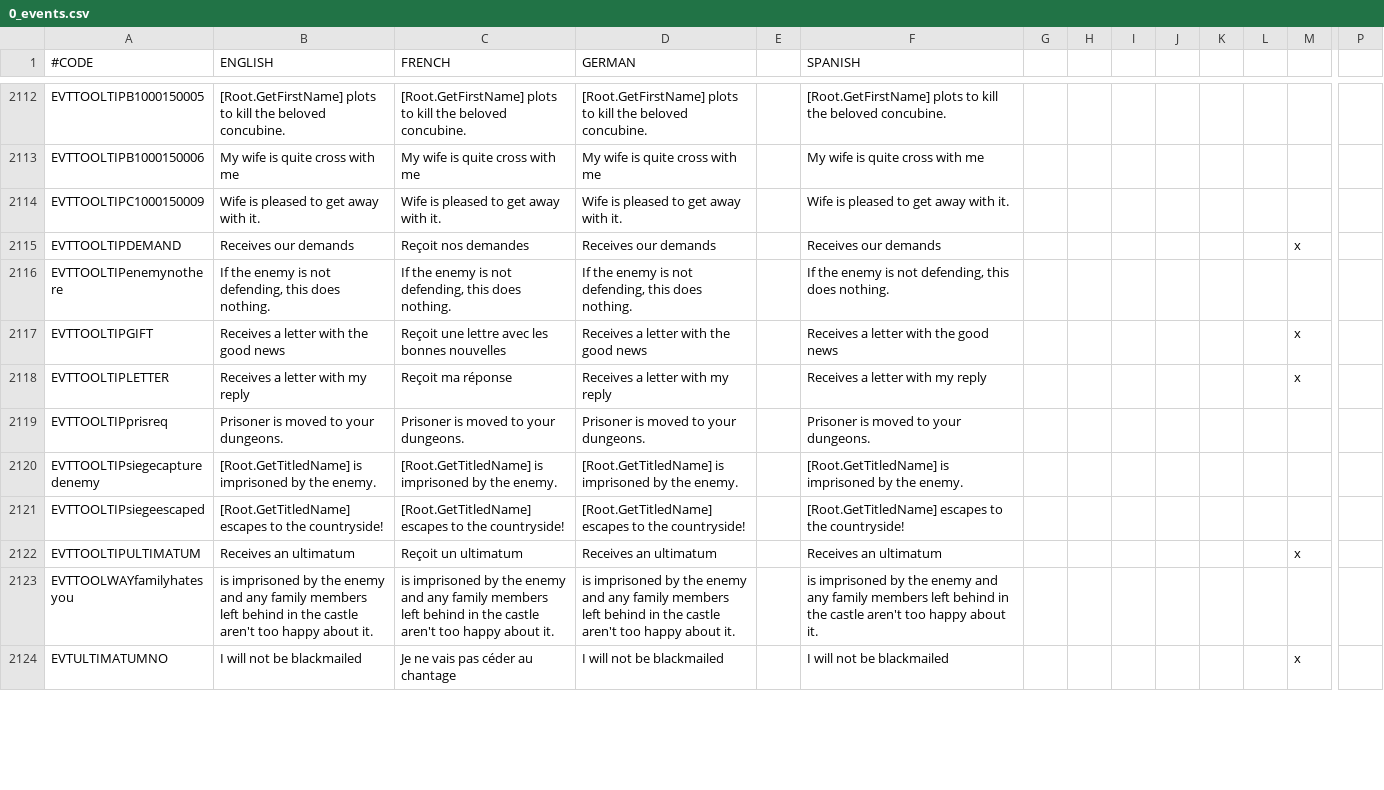
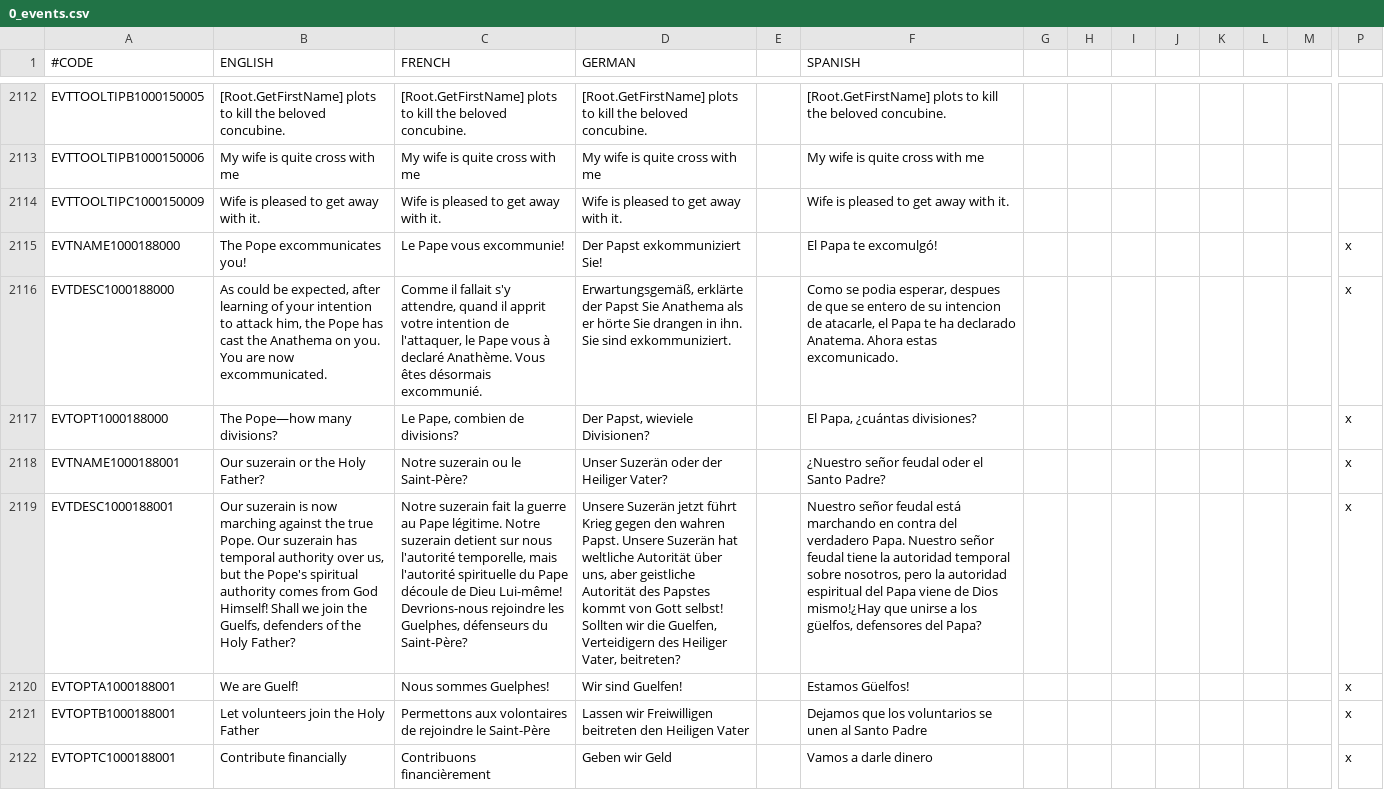
Before and after one commit to localiser/CK2Plus-Core, a CSV file: CK2Plus/localisation/0_events.csv, drawn as a sheet; only a part is shown, gaps mark what is left out; the shorter side is filled out with more unchanged rows; rows hold the shown columns only; the diff covers the shown part only; the diff names each change by its address in the sheet, - before the commit and + after, or states it on an @@ line.

```diff
--- a/CK2Plus/localisation/0_events.csv
+++ b/CK2Plus/localisation/0_events.csv
+row 2115: EVTNAME1000188000 | The Pope excommunicates you! | Le Pape vous excommunie! | Der Papst exkommuniziert Sie! |  | El Papa te excomulgó! |  |  |  |  |  |  |  | x
+row 2116: EVTDESC1000188000 | As could be expected, after learning of your intention to attack him, the Pope has cast the Anathema on you. You are now excommunicated. | Comme il fallait s'y attendre, quand il apprit votre intention de l'attaquer, le Pape vous à declaré Anathème. Vous êtes désormais excommunié. | Erwartungsgemäß, erklärte der Papst Sie Anathema als er hörte Sie drangen in ihn. Sie sind exkommuniziert. |  | Como se podia esperar, despues de que se entero de su intencion de atacarle, el Papa te ha declarado Anatema. Ahora estas excomunicado. |  |  |  |  |  |  |  | x
+row 2117: EVTOPT1000188000 | The Pope—how many divisions? | Le Pape, combien de divisions? | Der Papst, wieviele Divisionen? |  | El Papa, ¿cuántas divisiones? |  |  |  |  |  |  |  | x
+row 2118: EVTNAME1000188001 | Our suzerain or the Holy Father? | Notre suzerain ou le Saint-Père? | Unser Suzerän oder der Heiliger Vater? |  | ¿Nuestro señor feudal oder el Santo Padre? |  |  |  |  |  |  |  | x
+row 2119: EVTDESC1000188001 | Our suzerain is now marching against the true Pope. Our suzerain has temporal authority over us, but the Pope's spiritual authority comes from God Himself! Shall we join the Guelfs, defenders of the Holy Father? | Notre suzerain fait la guerre au Pape légitime. Notre suzerain detient sur nous l'autorité temporelle, mais l'autorité spirituelle du Pape découle de Dieu Lui-même! Devrions-nous rejoindre les Guelphes, défenseurs du Saint-Père? | Unsere Suzerän jetzt führt Krieg gegen den wahren Papst. Unsere Suzerän hat weltliche Autorität über uns, aber geistliche Autorität des Papstes kommt von Gott selbst! Sollten wir die Guelfen, Verteidigern des Heiliger Vater, beitreten? |  | Nuestro señor feudal está marchando en contra del verdadero Papa. Nuestro señor feudal tiene la autoridad temporal sobre nosotros, pero la autoridad espiritual del Papa viene de Dios mismo!¿Hay que unirse a los güelfos, defensores del Papa? |  |  |  |  |  |  |  | x
+row 2120: EVTOPTA1000188001 | We are Guelf! | Nous sommes Guelphes! | Wir sind Guelfen! |  | Estamos Güelfos! |  |  |  |  |  |  |  | x
+row 2121: EVTOPTB1000188001 | Let volunteers join the Holy Father | Permettons aux volontaires de rejoindre le Saint-Père | Lassen wir Freiwilligen beitreten den Heiligen Vater |  | Dejamos que los voluntarios se unen al Santo Padre |  |  |  |  |  |  |  | x
+row 2122: EVTOPTC1000188001 | Contribute financially | Contribuons financièrement | Geben wir Geld |  | Vamos a darle dinero |  |  |  |  |  |  |  | x
```
Also changed, not shown: 9 added rows elsewhere in this file, CK2Plus/localisation/0_titles.csv, 15 other files.
